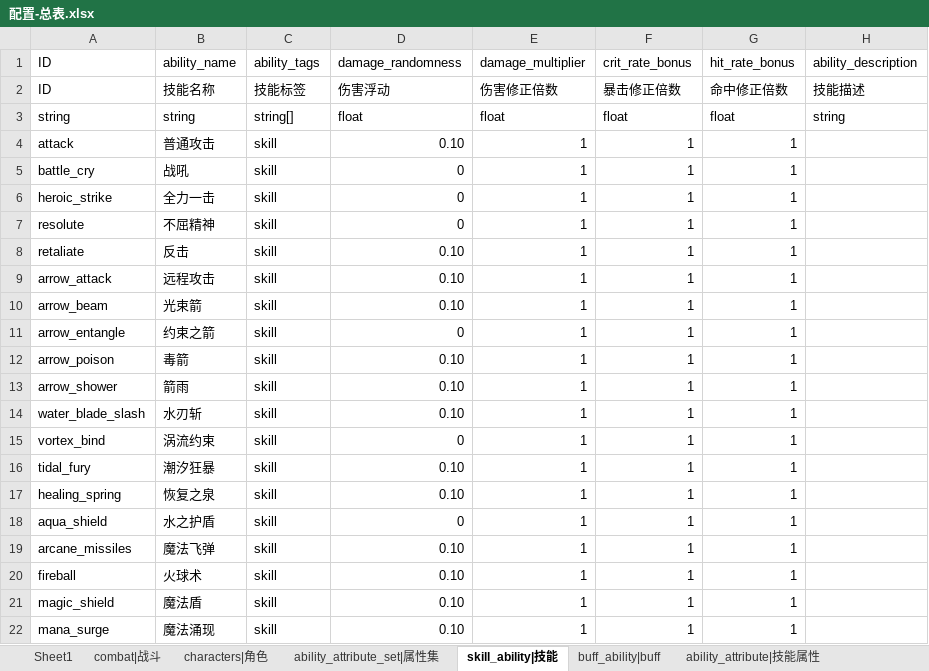
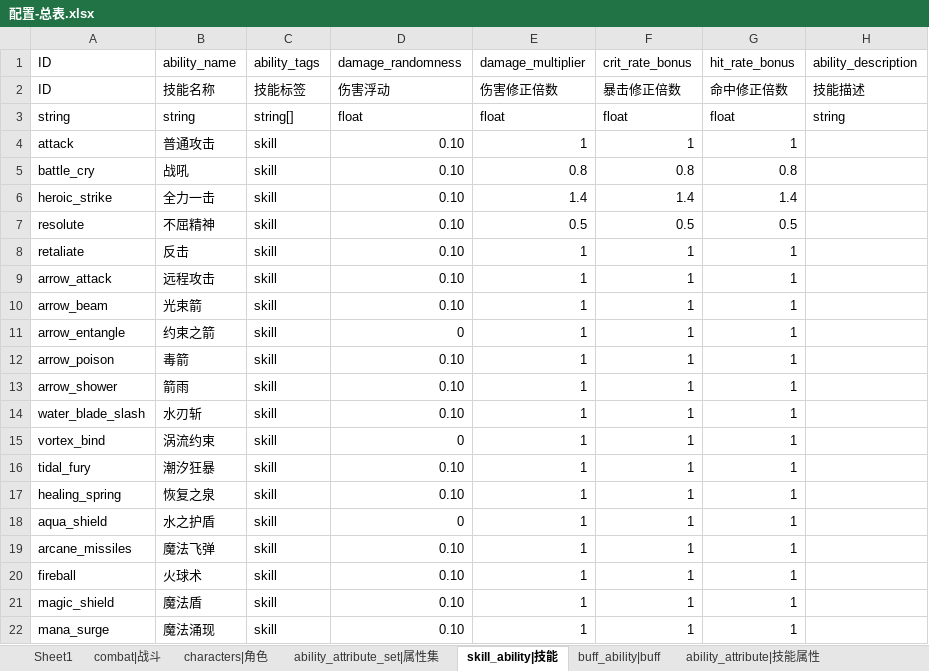
Before and after one commit to Liweimin0512/godot_nut_dungeon, an Excel workbook: xlsdir/配置-总表.xlsx, sheet skill_ability|技能, drawn as a sheet; only a part is shown; values as stored, in another font and other column widths than the file's, no cell formats; the diff names each change by its address in the sheet, - before the commit and + after, or states it on an @@ line.

```diff
--- a/xlsdir/配置-总表.xlsx (sheet skill_ability|技能)
+++ b/xlsdir/配置-总表.xlsx (sheet skill_ability|技能)
-D5:D7 (damage_randomness): 0
+D5:D7 (damage_randomness): 0.10
-E5 (damage_multiplier): 1
+E5 (damage_multiplier): 0.8
-F5 (crit_rate_bonus): 1
+F5 (crit_rate_bonus): 0.8
-G5 (hit_rate_bonus): 1
+G5 (hit_rate_bonus): 0.8
-E6 (damage_multiplier): 1
+E6 (damage_multiplier): 1.4
-F6 (crit_rate_bonus): 1
+F6 (crit_rate_bonus): 1.4
-G6 (hit_rate_bonus): 1
+G6 (hit_rate_bonus): 1.4
-E7 (damage_multiplier): 1
+E7 (damage_multiplier): 0.5
-F7 (crit_rate_bonus): 1
+F7 (crit_rate_bonus): 0.5
-G7 (hit_rate_bonus): 1
+G7 (hit_rate_bonus): 0.5
```
Also changed, not shown: cell formats, 18 other files.
